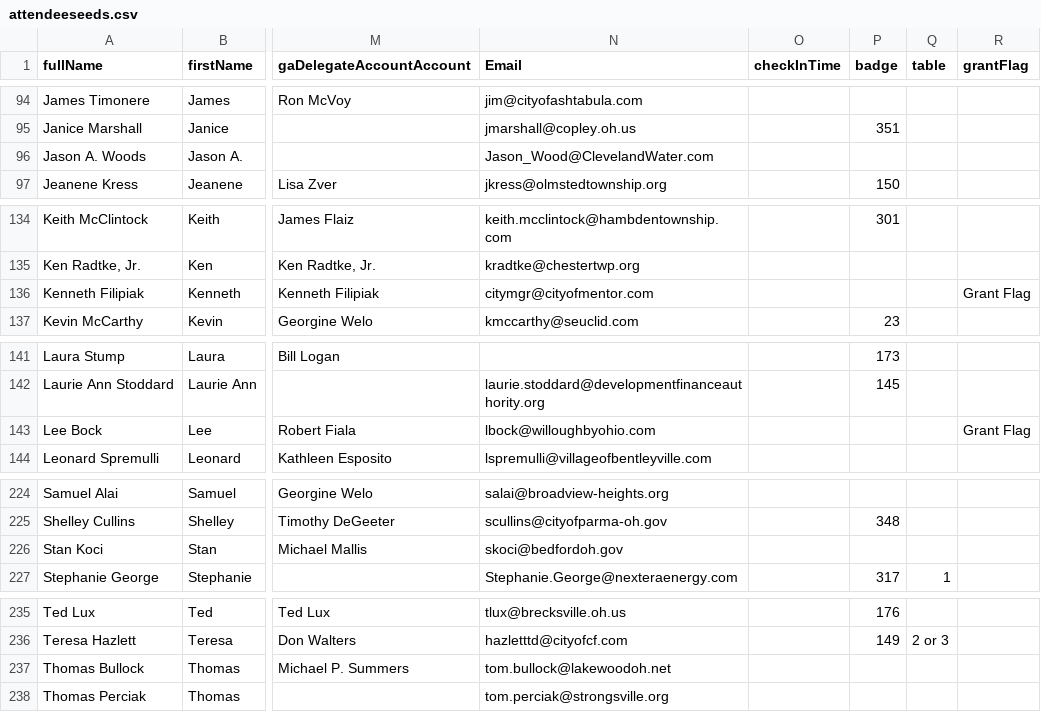
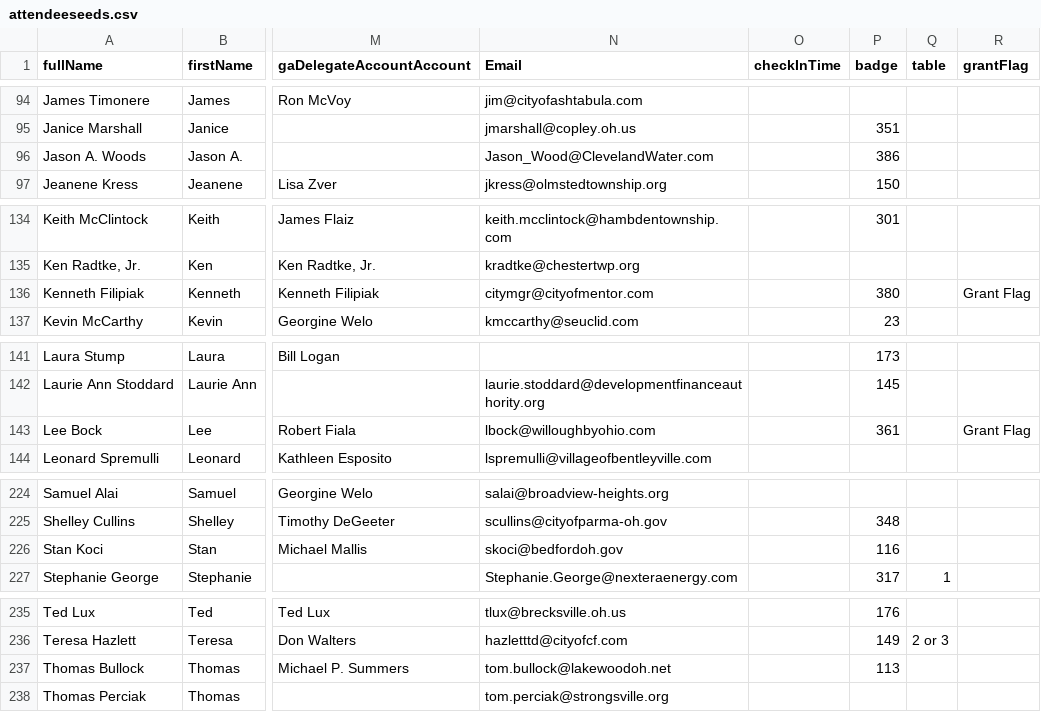
Before and after one commit to JeffreyCrawford/GA2018, a CSV file: config/attendeeseeds.csv, drawn as a sheet; only a part is shown, gaps mark what is left out; the diff covers the shown part only; the diff names each change by its address in the sheet, - before the commit and + after, or states it on an @@ line.

```diff
--- a/config/attendeeseeds.csv
+++ b/config/attendeeseeds.csv
-P96 (badge): (empty)
+P96 (badge): 386
-P136 (badge): (empty)
+P136 (badge): 380
-P143 (badge): (empty)
+P143 (badge): 361
-P226 (badge): (empty)
+P226 (badge): 116
-P237 (badge): (empty)
+P237 (badge): 113
```
Also changed, not shown: 10 edited cells elsewhere in this file, 2 other files.
